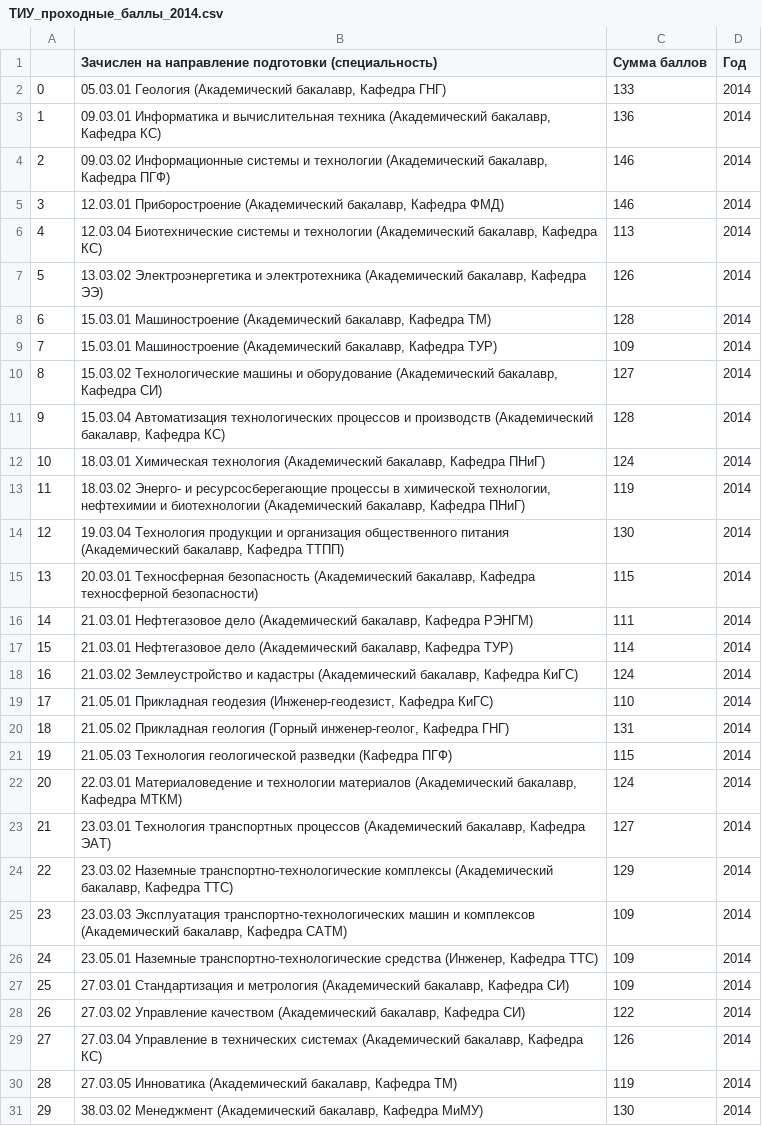
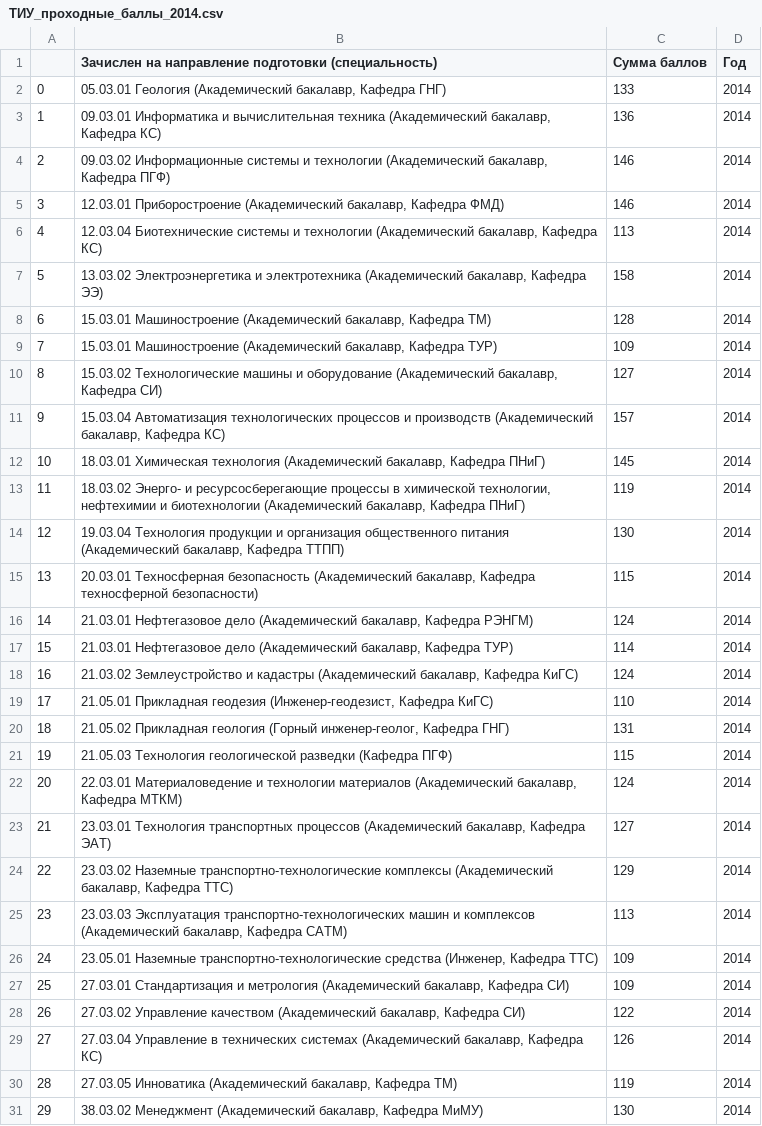
Before and after one commit to Andr171p/tyuiu-recommendations, a CSV file: notebooks/ТИУ_проходные_баллы_2014.csv, drawn as a sheet.

```diff
--- a/notebooks/ТИУ_проходные_баллы_2014.csv
+++ b/notebooks/ТИУ_проходные_баллы_2014.csv
@@ -6,3 +6,3 @@
 4,"12.03.04 Биотехнические системы и технологии (Академический бакалавр, Кафедра КС)",113,2014
-5,"13.03.02 Электроэнергетика и электротехника (Академический бакалавр, Кафедра ЭЭ)",126,2014
+5,"13.03.02 Электроэнергетика и электротехника (Академический бакалавр, Кафедра ЭЭ)",158,2014
 6,"15.03.01 Машиностроение (Академический бакалавр, Кафедра ТМ)",128,2014
@@ -10,4 +10,4 @@
 8,"15.03.02 Технологические машины и оборудование (Академический бакалавр, Кафедра СИ)",127,2014
-9,"15.03.04 Автоматизация технологических процессов и производств (Академический бакалавр, Кафедра КС)",128,2014
-10,"18.03.01 Химическая технология (Академический бакалавр, Кафедра ПНиГ)",124,2014
+9,"15.03.04 Автоматизация технологических процессов и производств (Академический бакалавр, Кафедра КС)",157,2014
+10,"18.03.01 Химическая технология (Академический бакалавр, Кафедра ПНиГ)",145,2014
 11,"18.03.02 Энерго- и ресурсосберегающие процессы в химической технологии, нефтехимии и биотехнологии (Академический бакалавр, Кафедра ПНиГ)",119,2014
@@ -15,3 +15,3 @@
 13,"20.03.01 Техносферная безопасность (Академический бакалавр, Кафедра техносферной безопасности)",115,2014
-14,"21.03.01 Нефтегазовое дело (Академический бакалавр, Кафедра РЭНГМ)",111,2014
+14,"21.03.01 Нефтегазовое дело (Академический бакалавр, Кафедра РЭНГМ)",124,2014
 15,"21.03.01 Нефтегазовое дело (Академический бакалавр, Кафедра ТУР)",114,2014
@@ -24,3 +24,3 @@
 22,"23.03.02 Наземные транспортно-технологические комплексы (Академический бакалавр, Кафедра ТТС)",129,2014
-23,"23.03.03 Эксплуатация транспортно-технологических машин и комплексов (Академический бакалавр, Кафедра САТМ)",109,2014
+23,"23.03.03 Эксплуатация транспортно-технологических машин и комплексов (Академический бакалавр, Кафедра САТМ)",113,2014
 24,"23.05.01 Наземные транспортно-технологические средства (Инженер, Кафедра ТТС)",109,2014
```
Also changed, not shown: notebooks/ТИУ_проходные_баллы_2015.csv, notebooks/ТИУ_проходные_баллы_2016.csv, 9 other files.
